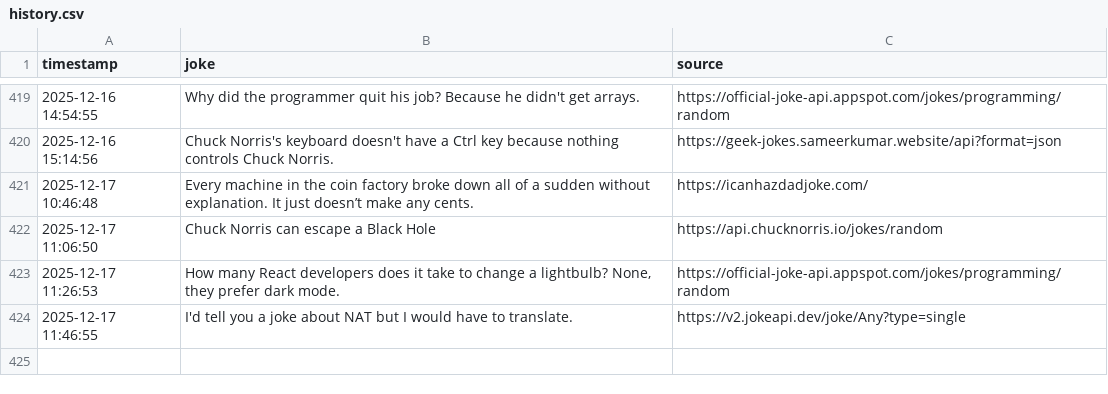
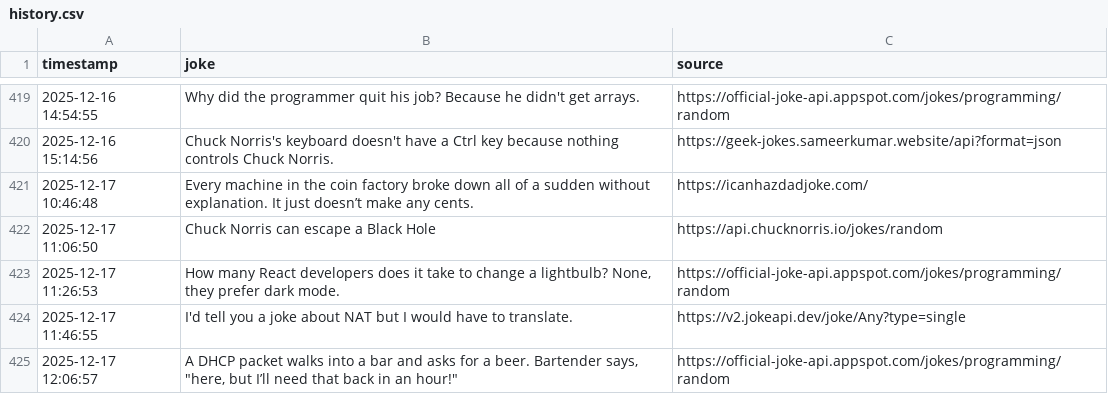
Before and after one commit to zik-uralov/daily-jokes, a CSV file: history.csv, drawn as a sheet; only a part is shown, gaps mark what is left out; the diff names each change by its address in the sheet, - before the commit and + after, or states it on an @@ line.

Commit message:
New joke fetched at 2025-12-17 12:06:57
A DHCP packet walks into a bar and asks for a beer. Bartender says, "here, but I’ll need that back in an hour!"

Source: https://official-joke-api.appspot.com/jokes/programming/random

```diff
--- a/history.csv
+++ b/history.csv
+row 425: 2025-12-17 12:06:57 | A DHCP packet walks into a bar and asks for a beer. Bartender says, "here, but I’ll need that back in an hour!" | https://official-joke-api.appspot.com/jokes/programming/random
```
Also changed, not shown: 2 other files.
